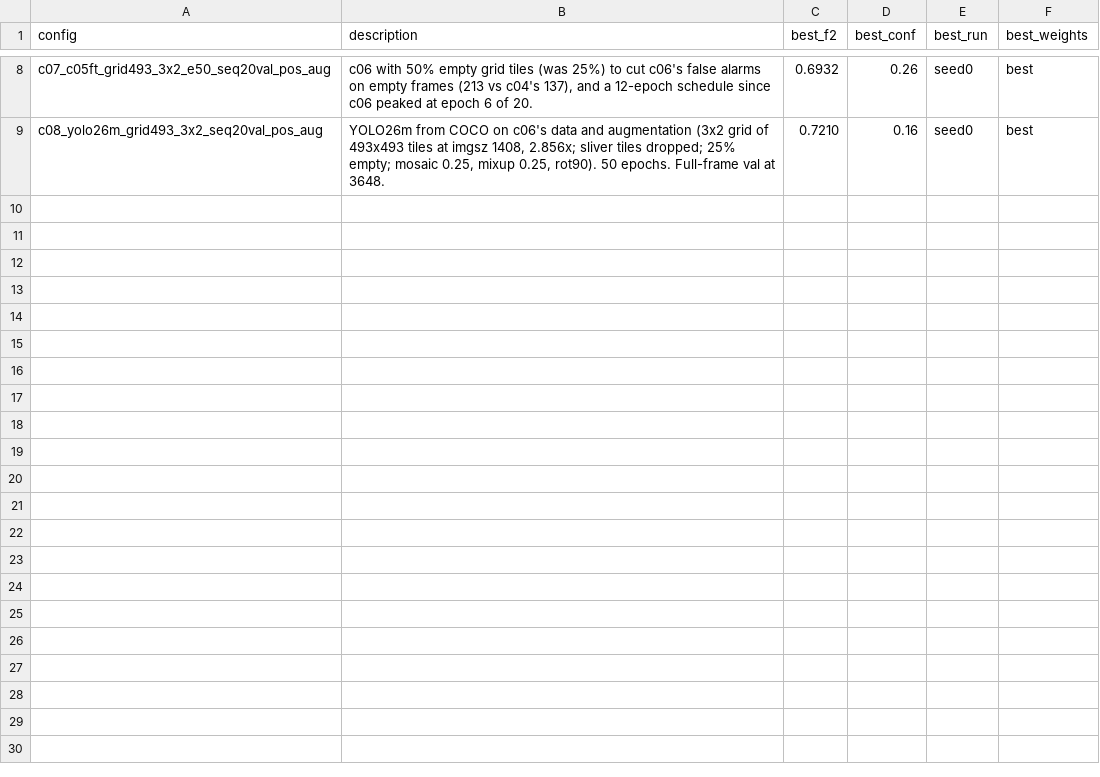
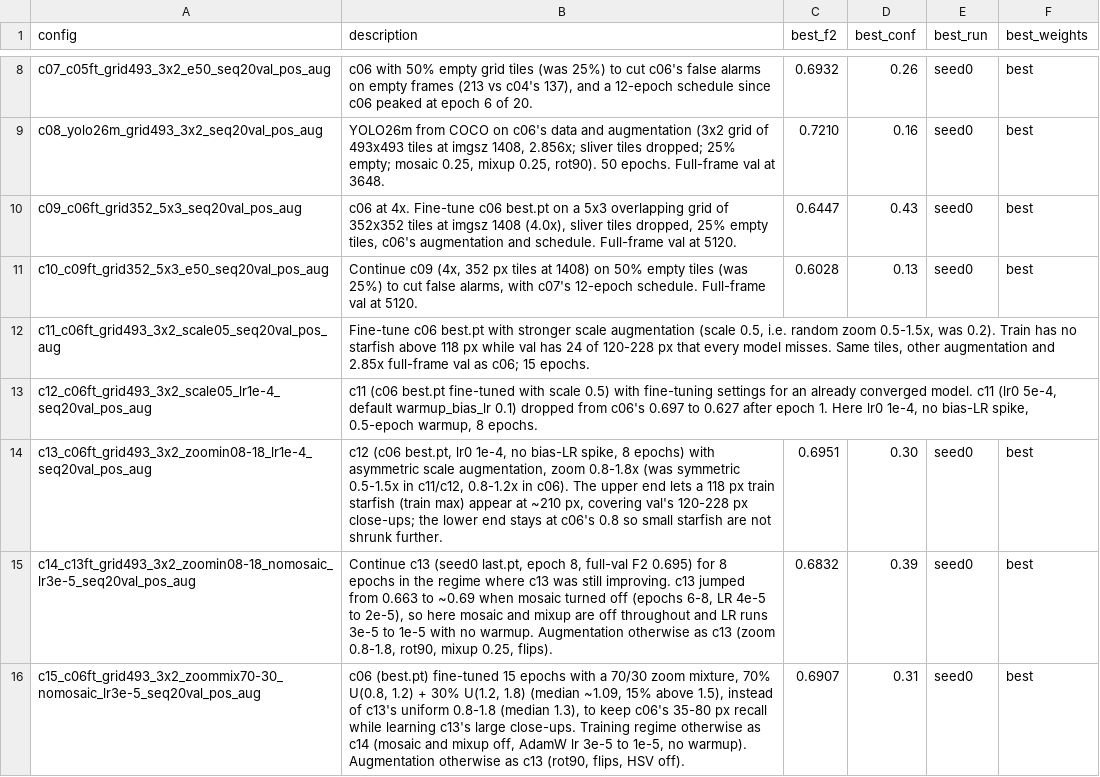
Before and after one commit to tejaDhulipala/Starfish-Detection, a CSV file: model_dev/index.csv, drawn as a sheet; only a part is shown, gaps mark what is left out; the diff names each change by its address in the sheet, - before the commit and + after, or states it on an @@ line.

```diff
--- a/model_dev/index.csv
+++ b/model_dev/index.csv
+row 10: c09_c06ft_grid352_5x3_seq20val_pos_aug | c06 at 4x. Fine-tune c06 best.pt on a 5x3 overlapping grid of 352x352 tiles at imgsz 1408 (4.0x), sliver tiles dropped, 25% empty tiles, c06's augmentation and schedule. Full-frame val at 5120. | 0.6447 | 0.43 | seed0 | best
+row 11: c10_c09ft_grid352_5x3_e50_seq20val_pos_aug | Continue c09 (4x, 352 px tiles at 1408) on 50% empty tiles (was 25%) to cut false alarms, with c07's 12-epoch schedule. Full-frame val at 5120. | 0.6028 | 0.13 | seed0 | best
+row 12: c11_c06ft_grid493_3x2_scale05_seq20val_pos_aug | Fine-tune c06 best.pt with stronger scale augmentation (scale 0.5, i.e. random zoom 0.5-1.5x, was 0.2). Train has no starfish above 118 px while val has 24 of 120-228 px that every model misses. Same tiles, other augmentation and 2.85x full-frame val as c06; 15 epochs.
+row 13: c12_c06ft_grid493_3x2_scale05_lr1e-4_seq20val_pos_aug | c11 (c06 best.pt fine-tuned with scale 0.5) with fine-tuning settings for an already converged model. c11 (lr0 5e-4, default warmup_bias_lr 0.1) dropped from c06's 0.697 to 0.627 after epoch 1. Here lr0 1e-4, no bias-LR spike, 0.5-epoch warmup, 8 epochs.
+row 14: c13_c06ft_grid493_3x2_zoomin08-18_lr1e-4_seq20val_pos_aug | c12 (c06 best.pt, lr0 1e-4, no bias-LR spike, 8 epochs) with asymmetric scale augmentation, zoom 0.8-1.8x (was symmetric 0.5-1.5x in c11/c12, 0.8-1.2x in c06). The upper end lets a 118 px train starfish (train max) appear at ~210 px, covering val's 120-228 px close-ups; the lower end stays at c06's 0.8 so small starfish are not shrunk further. | 0.6951 | 0.30 | seed0 | best
+row 15: c14_c13ft_grid493_3x2_zoomin08-18_nomosaic_lr3e-5_seq20val_pos_aug | Continue c13 (seed0 last.pt, epoch 8, full-val F2 0.695) for 8 epochs in the regime where c13 was still improving. c13 jumped from 0.663 to ~0.69 when mosaic turned off (epochs 6-8, LR 4e-5 to 2e-5), so here mosaic and mixup are off throughout and LR runs 3e-5 to 1e-5 with no warmup. Augmentation otherwise as c13 (zoom 0.8-1.8, rot90, mixup 0.25, flips). | 0.6832 | 0.39 | seed0 | best
+row 16: c15_c06ft_grid493_3x2_zoommix70-30_nomosaic_lr3e-5_seq20val_pos_aug | c06 (best.pt) fine-tuned 15 epochs with a 70/30 zoom mixture, 70% U(0.8, 1.2) + 30% U(1.2, 1.8) (median ~1.09, 15% above 1.5), instead of c13's uniform 0.8-1.8 (median 1.3), to keep c06's 35-80 px recall while learning c13's large close-ups. Training regime otherwise as c14 (mosaic and mixup off, AdamW lr 3e-5 to 1e-5, no warmup). Augmentation otherwise as c13 (rot90, flips, HSV off). | 0.6907 | 0.31 | seed0 | best
```
Also changed, not shown: 12 other files.
